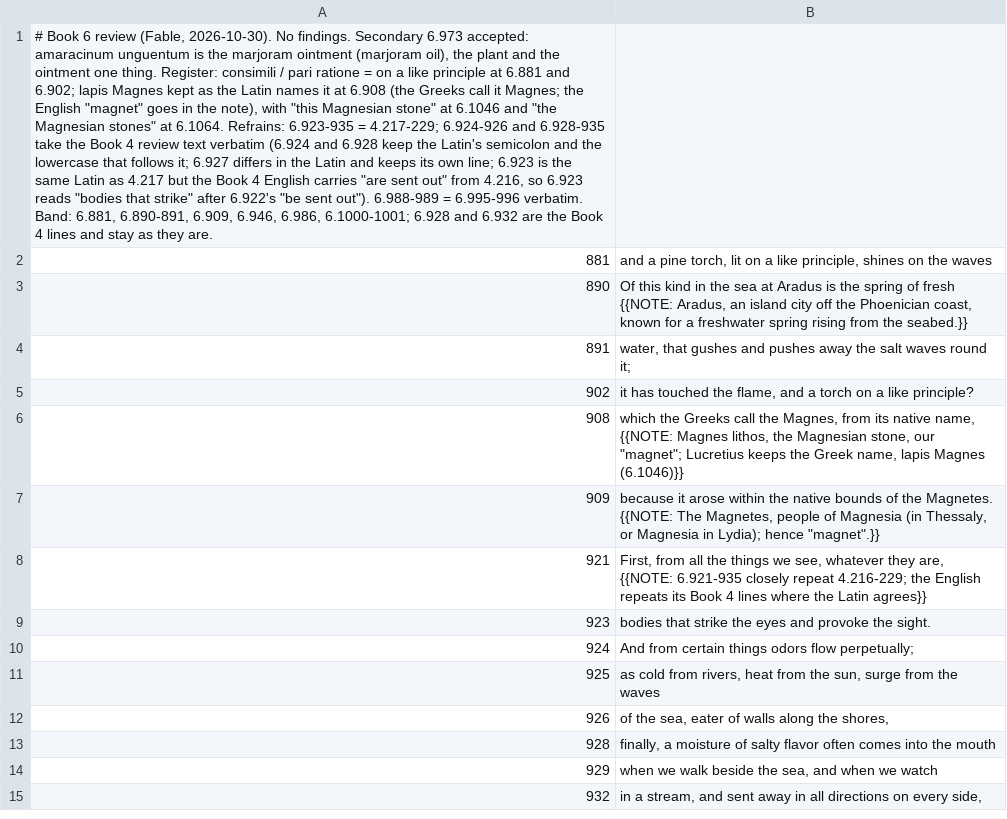
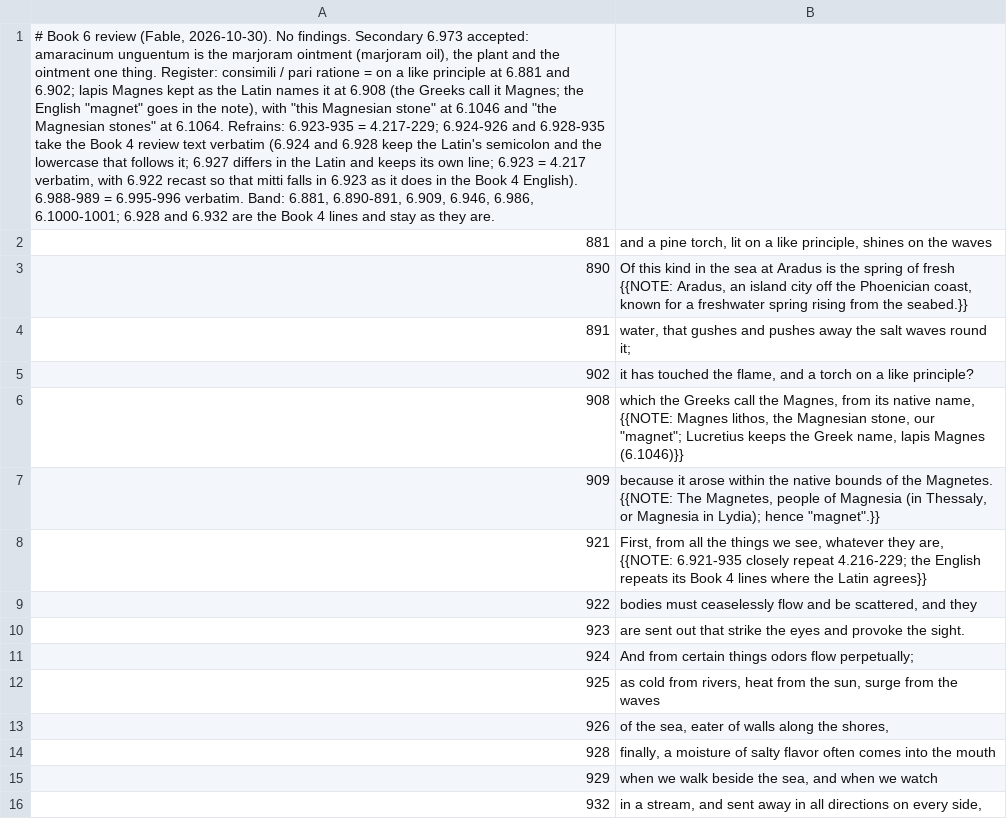
Before and after one commit to spinchange/lucretius, a TSV file: segments/b06/s07.patch.tsv, drawn as a sheet; only a part is shown; addresses are those after the commit; the diff names each change by its address in the sheet, - before the commit and + after, or states it on an @@ line.

```diff
--- a/segments/b06/s07.patch.tsv
+++ b/segments/b06/s07.patch.tsv
-A1: …line; 6.923 is the same Latin as 4.217 but the Book 4 English carries "are sent out" from 4.216, so 6.923 reads "bodies that strike" after 6.922's "be sent out"). 6.988-989 =…
+A1: …line; 6.923 = 4.217 verbatim, with 6.922 recast so that mitti falls in 6.923 as it does in the Book 4 English). 6.988-989 =…
+row 9: 922 | bodies must ceaselessly flow and be scattered, and they
-B10: bodies that strike…
+B10: are sent out that strike…
```
Also changed, not shown: 4 other files.
